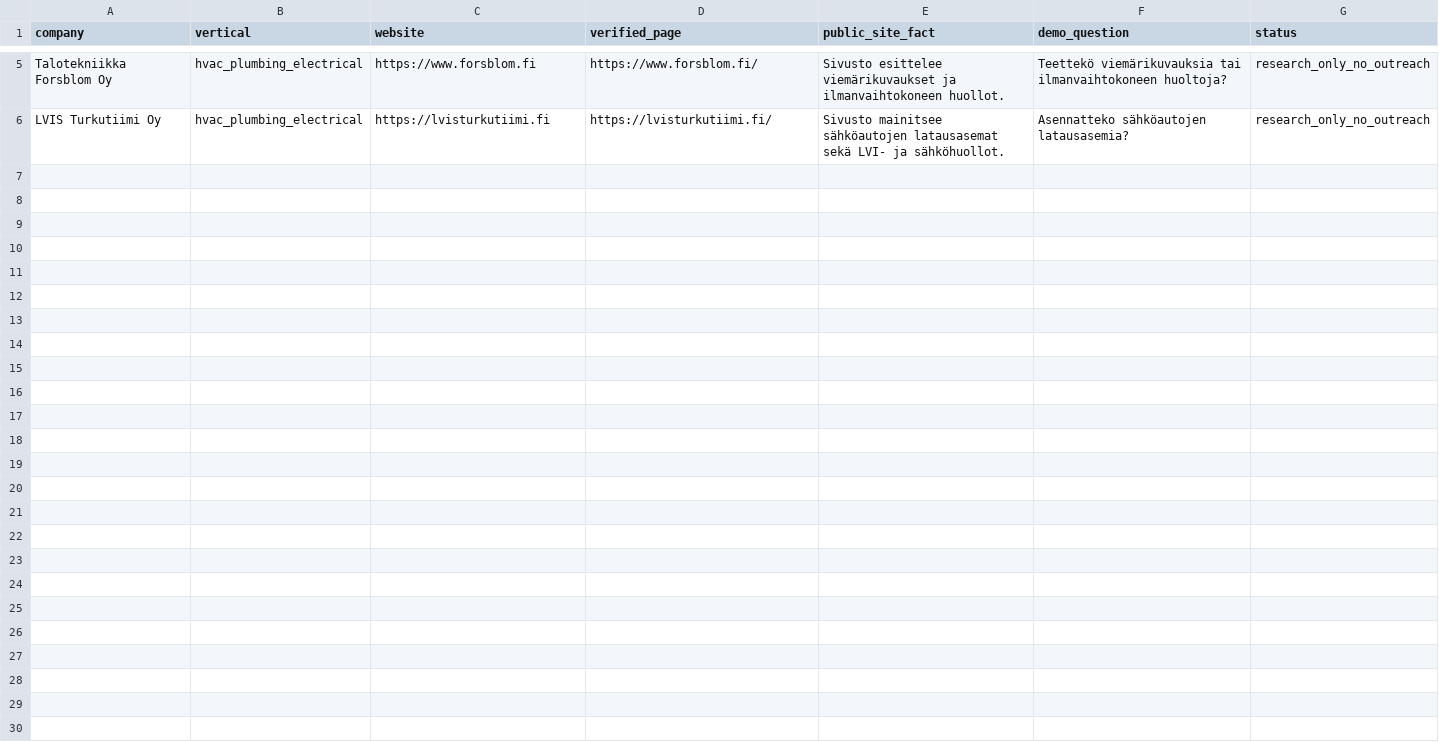
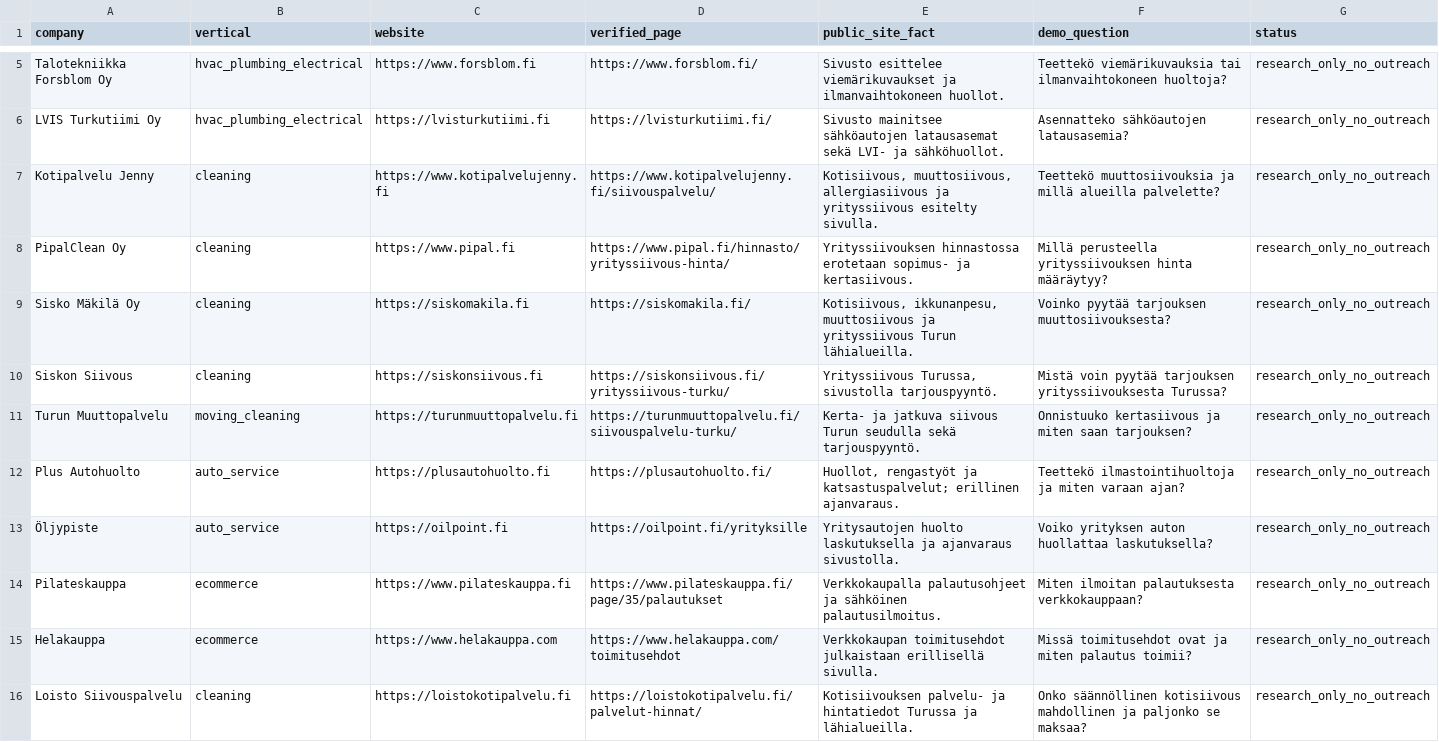
Before and after one commit to alexvarjonen-boop/Respondo, a CSV file: marketing/verified-demo-prospects-2026-10-28.csv, drawn as a sheet; only a part is shown, gaps mark what is left out.

Commit message:
marketing: add 10 verified Finnish B2B demo prospects to research list

```diff
--- a/marketing/verified-demo-prospects-2026-10-28.csv
+++ b/marketing/verified-demo-prospects-2026-10-28.csv
@@ -6 +6,11 @@ company,vertical,website,verified_page,public_site_fact,demo_question,status
 "LVIS Turkutiimi Oy","hvac_plumbing_electrical","https://lvisturkutiimi.fi","https://lvisturkutiimi.fi/","Sivusto mainitsee sähköautojen latausasemat sekä LVI- ja sähköhuollot.","Asennatteko sähköautojen latausasemia?","research_only_no_outreach"
+"Kotipalvelu Jenny","cleaning","https://www.kotipalvelujenny.fi","https://www.kotipalvelujenny.fi/siivouspalvelu/","Kotisiivous, muuttosiivous, allergiasiivous ja yrityssiivous esitelty sivulla.","Teettekö muuttosiivouksia ja millä alueilla palvelette?","research_only_no_outreach"
+"PipalClean Oy","cleaning","https://www.pipal.fi","https://www.pipal.fi/hinnasto/yrityssiivous-hinta/","Yrityssiivouksen hinnastossa erotetaan sopimus- ja kertasiivous.","Millä perusteella yrityssiivouksen hinta määräytyy?","research_only_no_outreach"
+"Sisko Mäkilä Oy","cleaning","https://siskomakila.fi","https://siskomakila.fi/","Kotisiivous, ikkunanpesu, muuttosiivous ja yrityssiivous Turun lähialueilla.","Voinko pyytää tarjouksen muuttosiivouksesta?","research_only_no_outreach"
+"Siskon Siivous","cleaning","https://siskonsiivous.fi","https://siskonsiivous.fi/yrityssiivous-turku/","Yrityssiivous Turussa, sivustolla tarjouspyyntö.","Mistä voin pyytää tarjouksen yrityssiivouksesta Turussa?","research_only_no_outreach"
+"Turun Muuttopalvelu","moving_cleaning","https://turunmuuttopalvelu.fi","https://turunmuuttopalvelu.fi/siivouspalvelu-turku/","Kerta- ja jatkuva siivous Turun seudulla sekä tarjouspyyntö.","Onnistuuko kertasiivous ja miten saan tarjouksen?","research_only_no_outreach"
+"Plus Autohuolto","auto_service","https://plusautohuolto.fi","https://plusautohuolto.fi/","Huollot, rengastyöt ja katsastuspalvelut; erillinen ajanvaraus.","Teettekö ilmastointihuoltoja ja miten varaan ajan?","research_only_no_outreach"
+"Öljypiste","auto_service","https://oilpoint.fi","https://oilpoint.fi/yrityksille","Yritysautojen huolto laskutuksella ja ajanvaraus sivustolla.","Voiko yrityksen auton huollattaa laskutuksella?","research_only_no_outreach"
+"Pilateskauppa","ecommerce","https://www.pilateskauppa.fi","https://www.pilateskauppa.fi/page/35/palautukset","Verkkokaupalla palautusohjeet ja sähköinen palautusilmoitus.","Miten ilmoitan palautuksesta verkkokauppaan?","research_only_no_outreach"
+"Helakauppa","ecommerce","https://www.helakauppa.com","https://www.helakauppa.com/toimitusehdot","Verkkokaupan toimitusehdot julkaistaan erillisellä sivulla.","Missä toimitusehdot ovat ja miten palautus toimii?","research_only_no_outreach"
+"Loisto Siivouspalvelu","cleaning","https://loistokotipalvelu.fi","https://loistokotipalvelu.fi/palvelut-hinnat/","Kotisiivouksen palvelu- ja hintatiedot Turussa ja lähialueilla.","Onko säännöllinen kotisiivous mahdollinen ja paljonko se maksaa?","research_only_no_outreach"
```
